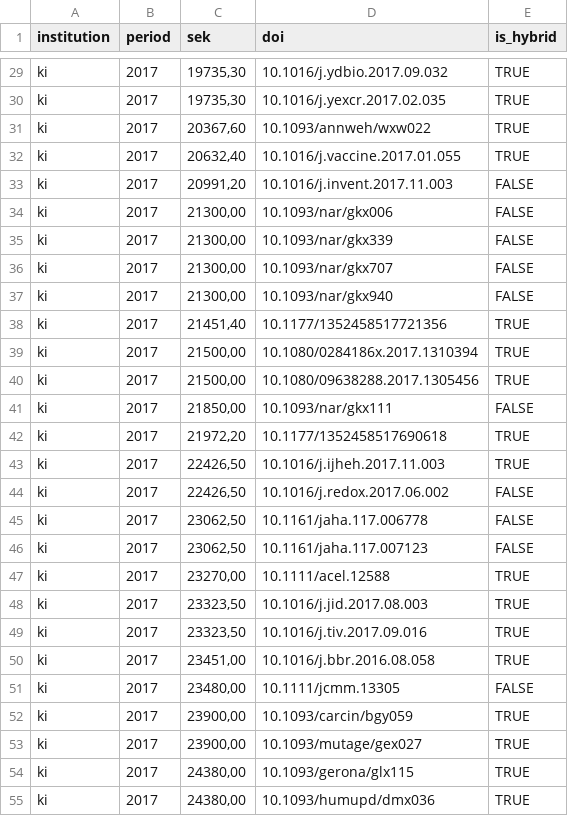
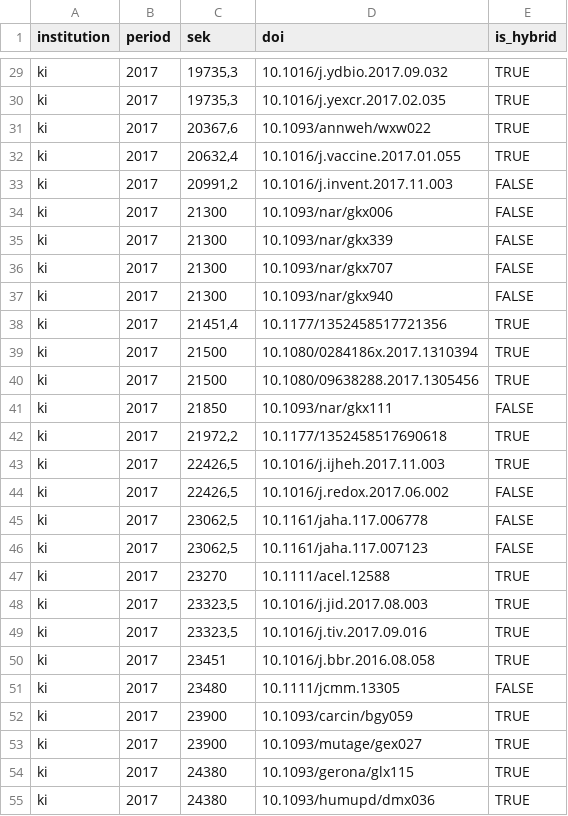
Before and after one commit to KIBiblioteket/OA-data, a CSV file: OpenAPC Sweden_2017.csv, drawn as a sheet; only a part is shown, gaps mark what is left out; the diff covers the shown part only; the diff names each change by its address in the sheet, - before the commit and + after, or states it on an @@ line.

```diff
--- a/OpenAPC Sweden_2017.csv
+++ b/OpenAPC Sweden_2017.csv
-C29:C30 (sek): 19735,30
+C29:C30 (sek): 19735,3
-C31 (sek): 20367,60
+C31 (sek): 20367,6
-C32 (sek): 20632,40
+C32 (sek): 20632,4
-C33 (sek): 20991,20
+C33 (sek): 20991,2
-C34:C37 (sek): 21300,00
+C34:C37 (sek): 21300
-C38 (sek): 21451,40
+C38 (sek): 21451,4
-C39:C40 (sek): 21500,00
+C39:C40 (sek): 21500
-C41 (sek): 21850,00
+C41 (sek): 21850
-C42 (sek): 21972,20
+C42 (sek): 21972,2
-C43:C44 (sek): 22426,50
+C43:C44 (sek): 22426,5
-C45:C46 (sek): 23062,50
+C45:C46 (sek): 23062,5
-C47 (sek): 23270,00
+C47 (sek): 23270
-C48:C49 (sek): 23323,50
+C48:C49 (sek): 23323,5
-C50 (sek): 23451,00
+C50 (sek): 23451
-C51 (sek): 23480,00
+C51 (sek): 23480
-C52:C53 (sek): 23900,00
+C52:C53 (sek): 23900
-C54:C55 (sek): 24380,00
+C54:C55 (sek): 24380
```
Also changed, not shown: 128 edited cells elsewhere in this file.
